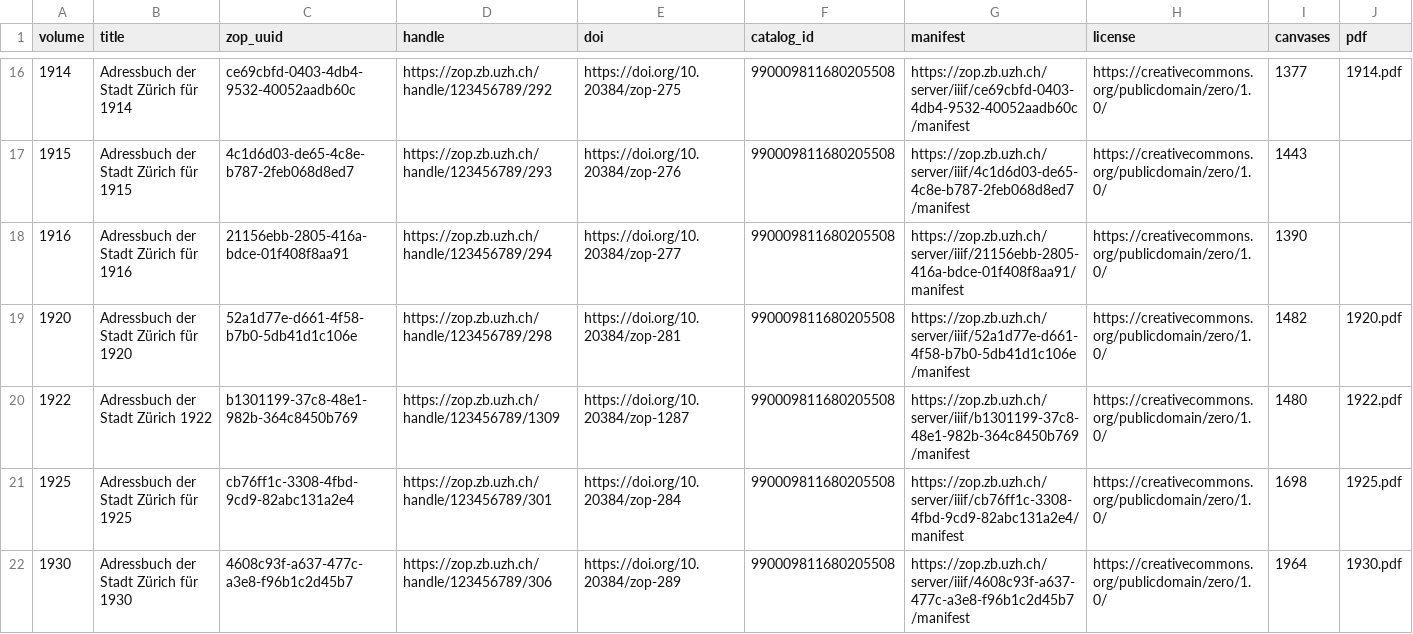
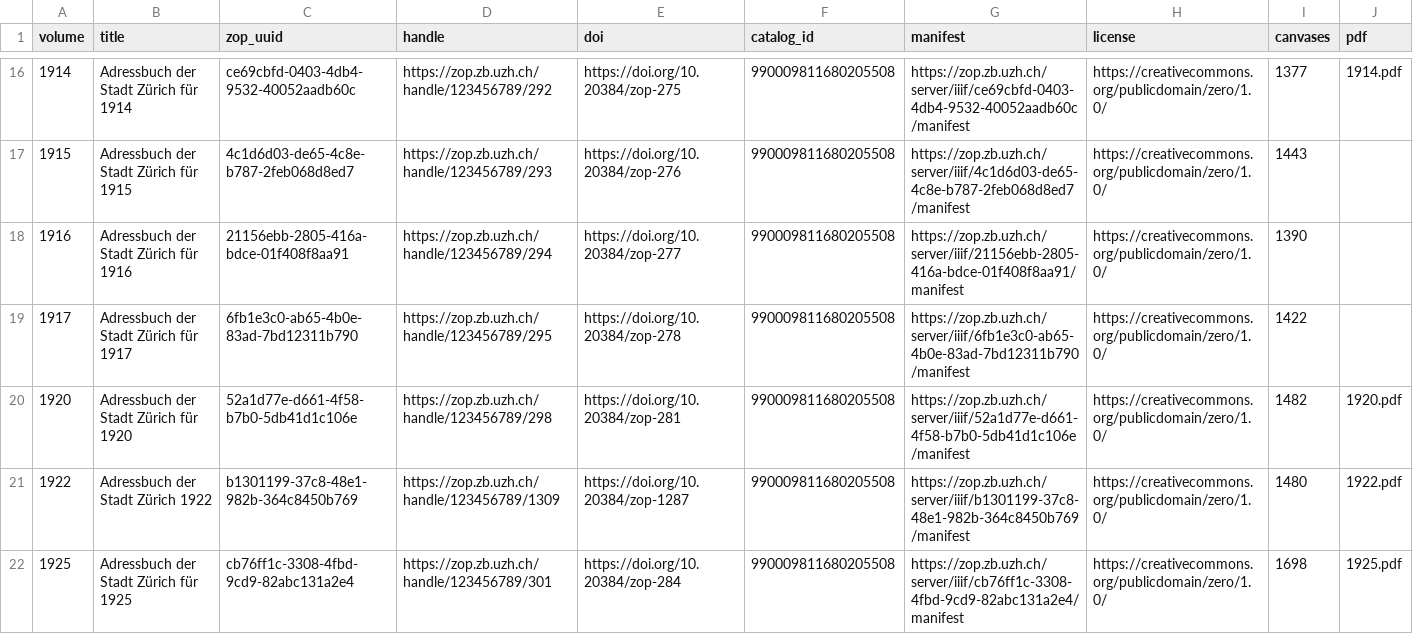
Before and after one commit to thodel/adressbuecher-zuerich, a CSV file: data/csv/01_iiif_volumes.csv, drawn as a sheet; only a part is shown, gaps mark what is left out; the shorter side is filled out with more unchanged rows.

```diff
--- a/data/csv/01_iiif_volumes.csv
+++ b/data/csv/01_iiif_volumes.csv
@@ -18,2 +18,3 @@ volume,title,zop_uuid,handle,doi,catalog_id,manifest,license,canvases,pdf
 1916,Adressbuch der Stadt Zürich für 1916,21156ebb-2805-416a-bdce-01f408f8aa91,https://zop.zb.uzh.ch/handle/123456789/294,https://doi.org/10.20384/zop-277,990009811680205508,https://zop.zb.uzh.ch/server/iiif/21156ebb-2805-416a-bdce-01f408f8aa91/manifest,https://creativecommons.org/publicdomain/zero/1.0/,1390,
+1917,Adressbuch der Stadt Zürich für 1917,6fb1e3c0-ab65-4b0e-83ad-7bd12311b790,https://zop.zb.uzh.ch/handle/123456789/295,https://doi.org/10.20384/zop-278,990009811680205508,https://zop.zb.uzh.ch/server/iiif/6fb1e3c0-ab65-4b0e-83ad-7bd12311b790/manifest,https://creativecommons.org/publicdomain/zero/1.0/,1422,
 1920,Adressbuch der Stadt Zürich für 1920,52a1d77e-d661-4f58-b7b0-5db41d1c106e,https://zop.zb.uzh.ch/handle/123456789/298,https://doi.org/10.20384/zop-281,990009811680205508,https://zop.zb.uzh.ch/server/iiif/52a1d77e-d661-4f58-b7b0-5db41d1c106e/manifest,https://creativecommons.org/publicdomain/zero/1.0/,1482,1920.pdf
```
Also changed, not shown: data/csv/00_volumes.csv, data/csv/03_sections.csv, 40 other files.
